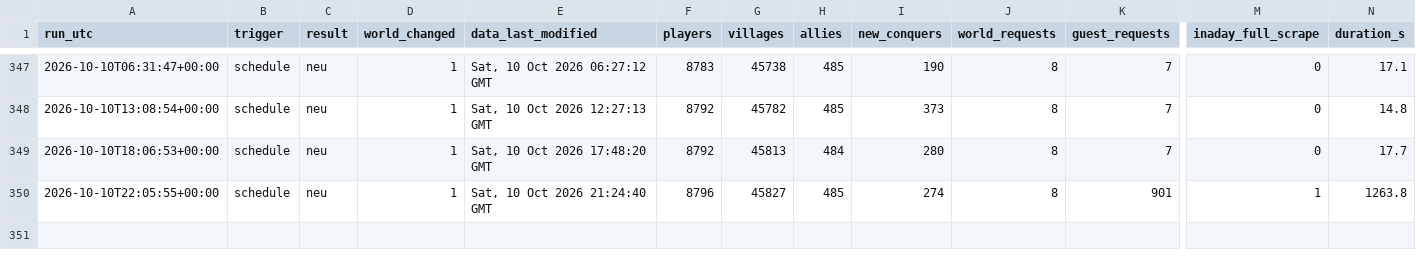
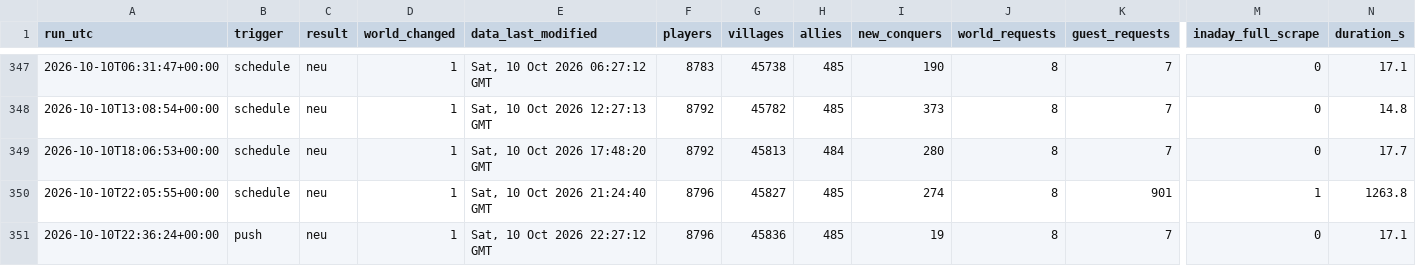
Before and after one commit to brisk-one/Karte259, a CSV file: data/runs.csv, drawn as a sheet; only a part is shown, gaps mark what is left out; rows hold the shown columns only; the diff names each change by its address in the sheet, - before the commit and + after, or states it on an @@ line.

```diff
--- a/data/runs.csv
+++ b/data/runs.csv
+row 351: 2026-10-10T22:36:24+00:00 | push | neu | 1 | Sat, 10 Oct 2026 22:27:12 GMT | 8796 | 45836 | 485 | 19 | 8 | 7 | 0 | 17.1
```
Also changed, not shown: data/conquers/2026-10.csv, data/inaday/titel.csv, 4 other files.
